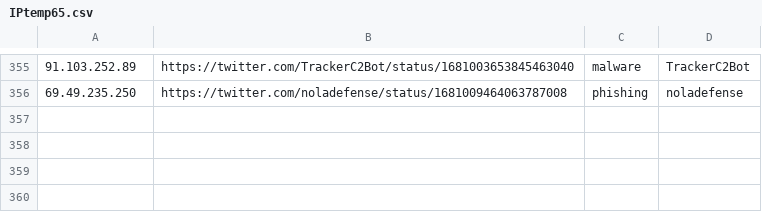
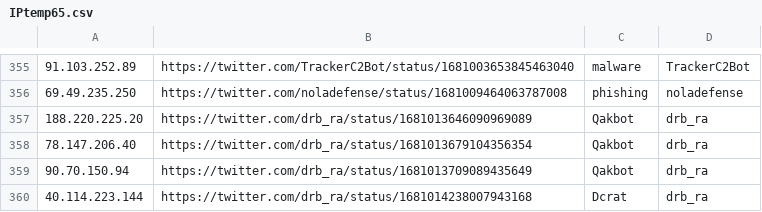
Before and after one commit to Reman2k/ioc, a CSV file: IPtemp65.csv, drawn as a sheet; only a part is shown, gaps mark what is left out.

```diff
--- a/IPtemp65.csv
+++ b/IPtemp65.csv
@@ -356 +356,5 @@
 "69.49.235.250","https://twitter.com/noladefense/status/1681009464063787008","phishing","noladefense"
+"188.220.225.20","https://twitter.com/drb_ra/status/1681013646090969089","Qakbot","drb_ra"
+"78.147.206.40","https://twitter.com/drb_ra/status/1681013679104356354","Qakbot","drb_ra"
+"90.70.150.94","https://twitter.com/drb_ra/status/1681013709089435649","Qakbot","drb_ra"
+"40.114.223.144","https://twitter.com/drb_ra/status/1681014238007943168","Dcrat","drb_ra"
```
Also changed, not shown: IPtemp66.csv.
